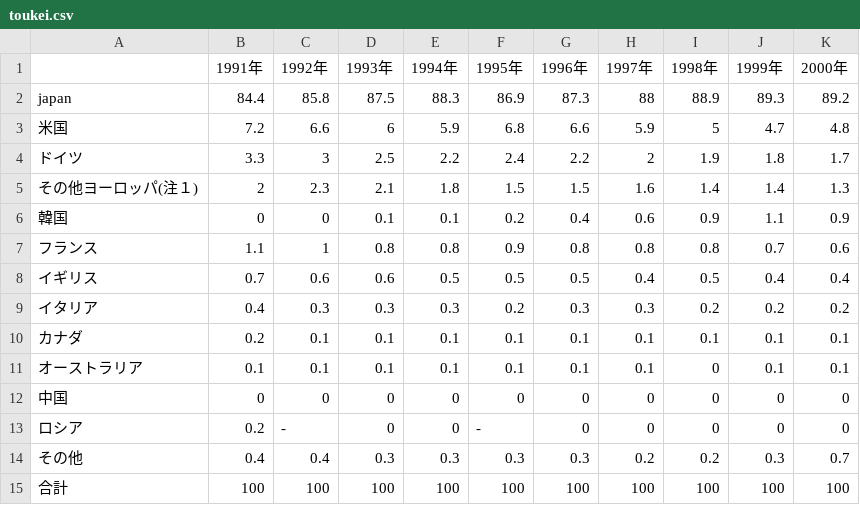
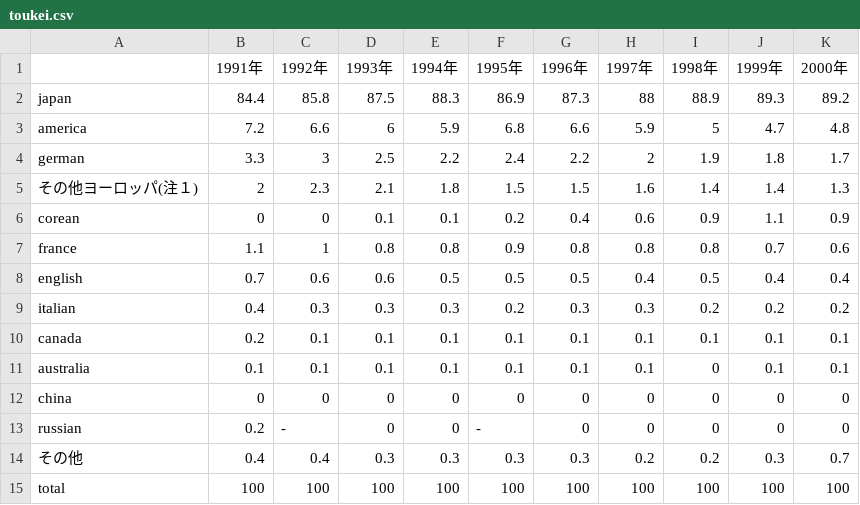
Before and after one commit to sue7ga/PerlVer2, a CSV file: toukei.csv, drawn as a sheet.

```diff
--- a/toukei.csv
+++ b/toukei.csv
@@ -2,14 +2,14 @@
 japan,84.4,85.8,87.5,88.3,86.9,87.3,88,88.9,89.3,89.2
-米国,7.2,6.6,6,5.9,6.8,6.6,5.9,5,4.7,4.8
-ドイツ,3.3,3,2.5,2.2,2.4,2.2,2,1.9,1.8,1.7
+america,7.2,6.6,6,5.9,6.8,6.6,5.9,5,4.7,4.8
+german,3.3,3,2.5,2.2,2.4,2.2,2,1.9,1.8,1.7
 その他ヨーロッパ(注１),2,2.3,2.1,1.8,1.5,1.5,1.6,1.4,1.4,1.3
-韓国,0,0,0.1,0.1,0.2,0.4,0.6,0.9,1.1,0.9
-フランス,1.1,1,0.8,0.8,0.9,0.8,0.8,0.8,0.7,0.6
-イギリス,0.7,0.6,0.6,0.5,0.5,0.5,0.4,0.5,0.4,0.4
-イタリア,0.4,0.3,0.3,0.3,0.2,0.3,0.3,0.2,0.2,0.2
-カナダ,0.2,0.1,0.1,0.1,0.1,0.1,0.1,0.1,0.1,0.1
-オーストラリア,0.1,0.1,0.1,0.1,0.1,0.1,0.1,0,0.1,0.1
-中国,0,0,0,0,0,0,0,0,0,0
-ロシア,0.2,-,0,0,-,0,0,0,0,0
+corean,0,0,0.1,0.1,0.2,0.4,0.6,0.9,1.1,0.9
+france,1.1,1,0.8,0.8,0.9,0.8,0.8,0.8,0.7,0.6
+english,0.7,0.6,0.6,0.5,0.5,0.5,0.4,0.5,0.4,0.4
+italian,0.4,0.3,0.3,0.3,0.2,0.3,0.3,0.2,0.2,0.2
+canada,0.2,0.1,0.1,0.1,0.1,0.1,0.1,0.1,0.1,0.1
+australia,0.1,0.1,0.1,0.1,0.1,0.1,0.1,0,0.1,0.1
+china,0,0,0,0,0,0,0,0,0,0
+russian,0.2,-,0,0,-,0,0,0,0,0
 その他,0.4,0.4,0.3,0.3,0.3,0.3,0.2,0.2,0.3,0.7
-合計,100,100,100,100,100,100,100,100,100,100
+total,100,100,100,100,100,100,100,100,100,100
```
Also changed, not shown: 4 other files.
